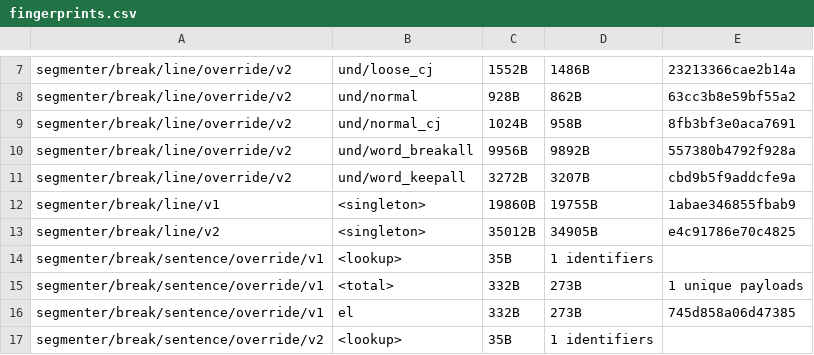
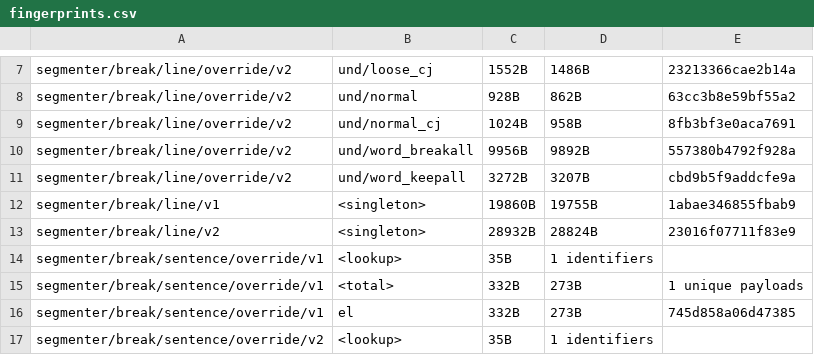
Before and after one commit to younies/icu4x, a CSV file: provider/data/segmenter/fingerprints.csv, drawn as a sheet; only a part is shown, gaps mark what is left out.

Commit message:
Update neo segmenter machines (#8064)
Latest from https://github.com/unicode-org/unicodetools/pull/1321

## Changelog

N/A

```diff
--- a/provider/data/segmenter/fingerprints.csv
+++ b/provider/data/segmenter/fingerprints.csv
@@ -12,3 +12,3 @@ segmenter/break/line/override/v2, und/word_keepall, 3272B, 3207B, cbd9b5f9addcfe
 segmenter/break/line/v1, <singleton>, 19860B, 19755B, 1abae346855fbab9
-segmenter/break/line/v2, <singleton>, 35012B, 34905B, e4c91786e70c4825
+segmenter/break/line/v2, <singleton>, 28932B, 28824B, 23016f07711f83e9
 segmenter/break/sentence/override/v1, <lookup>, 35B, 1 identifiers
```
Also changed, not shown: 6 other files.
